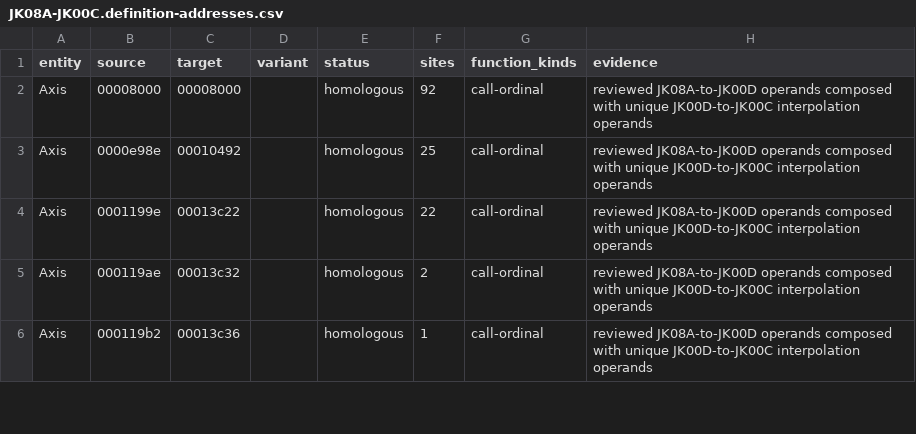
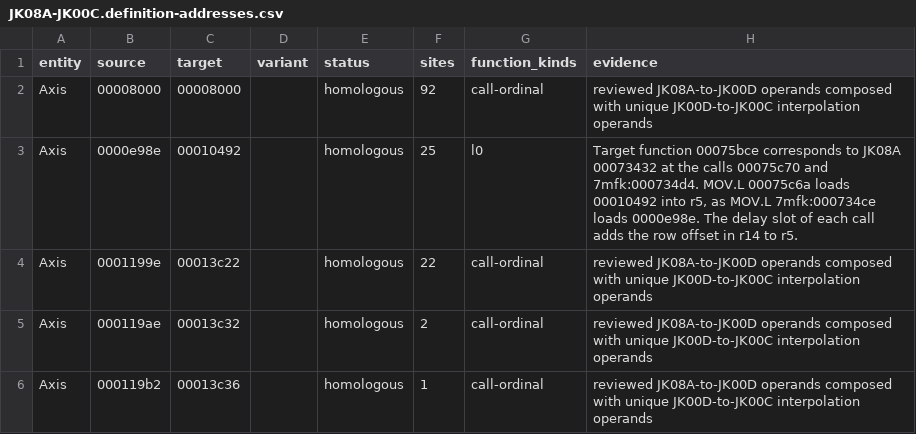
Before and after one commit to irudoy/v, a CSV file: defs/JK08A-JK00C.definition-addresses.csv, drawn as a sheet; only a part is shown; the diff covers the shown part only.

```diff
--- a/defs/JK08A-JK00C.definition-addresses.csv
+++ b/defs/JK08A-JK00C.definition-addresses.csv
@@ -2,3 +2,3 @@ entity,source,target,variant,status,sites,function_kinds,evidence
 Axis,00008000,00008000,,homologous,92,call-ordinal,reviewed JK08A-to-JK00D operands composed with unique JK00D-to-JK00C interpolation operands
-Axis,0000e98e,00010492,,homologous,25,call-ordinal,reviewed JK08A-to-JK00D operands composed with unique JK00D-to-JK00C interpolation operands
+Axis,0000e98e,00010492,,homologous,25,l0,"Target function 00075bce corresponds to JK08A 00073432 at the calls 00075c70 and 7mfk:000734d4. MOV.L 00075c6a loads 00010492 into r5, as MOV.L 7mfk:000734ce loads 0000e98e. The delay slot of each call adds the row offset in r14 to r5."
 Axis,0001199e,00013c22,,homologous,22,call-ordinal,reviewed JK08A-to-JK00D operands composed with unique JK00D-to-JK00C interpolation operands
```
Also changed, not shown: 8 edited cells elsewhere in this file, defs/JK08A-1ME3B.definition-addresses.csv, defs/JK08A-1ND.definition-addresses.csv, 25 other files.
